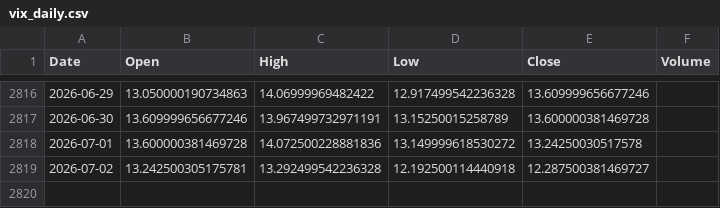
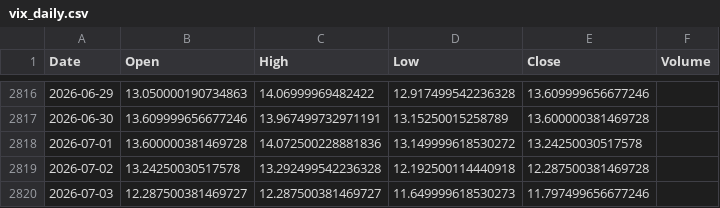
Before and after one commit to pravindev666/Jacob-XGBoost-Classifier, a CSV file: data/vix_daily.csv, drawn as a sheet; only a part is shown, gaps mark what is left out.

```diff
--- a/data/vix_daily.csv
+++ b/data/vix_daily.csv
@@ -2818,2 +2818,3 @@ Date,Open,High,Low,Close,Volume
 2026-07-01,13.600000381469728,14.072500228881836,13.149999618530272,13.24250030517578,
-2026-07-02,13.242500305175781,13.292499542236328,12.192500114440918,12.287500381469727,
+2026-07-02,13.24250030517578,13.292499542236328,12.192500114440918,12.287500381469728,
+2026-07-03,12.287500381469727,12.287500381469727,11.649999618530273,11.797499656677246,
```
Also changed, not shown: data/bank_nifty_daily.csv, data/fii_dii_daily.csv, 4 other files.
